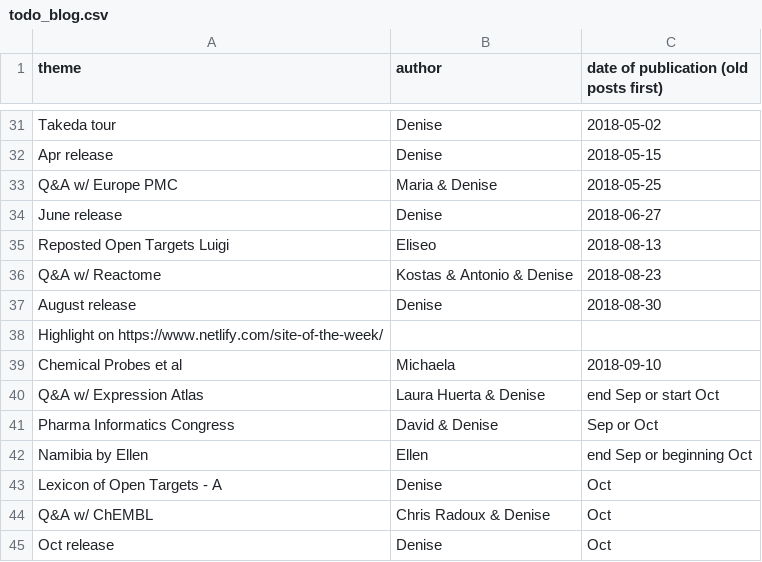
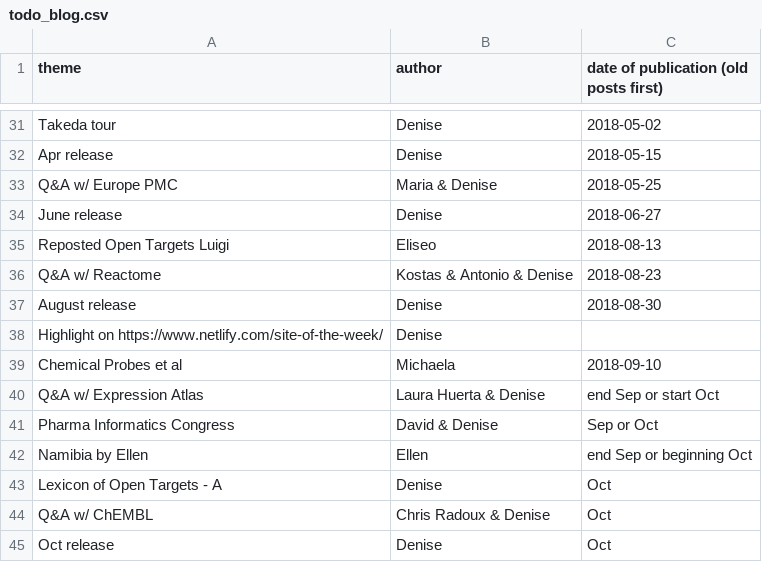
Before and after one commit to emcdonagh-OT/outreach, a CSV file: todo_blog.csv, drawn as a sheet; only a part is shown, gaps mark what is left out.

Commit message:
Update todo_blog.csv

```diff
--- a/todo_blog.csv
+++ b/todo_blog.csv
@@ -37,3 +37,3 @@ Q&A w/ Reactome,Kostas & Antonio & Denise,2018-08-23,
 August release,Denise,2018-08-30,
-Highlight on https://www.netlify.com/site-of-the-week/,,,
+Highlight on https://www.netlify.com/site-of-the-week/, Denise,,
 Chemical Probes et al,Michaela, 2018-09-10,
```
